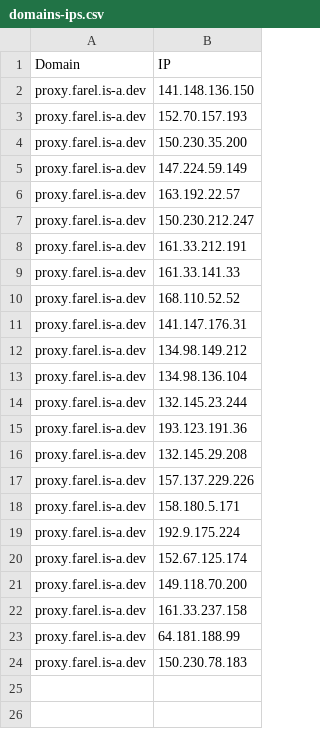
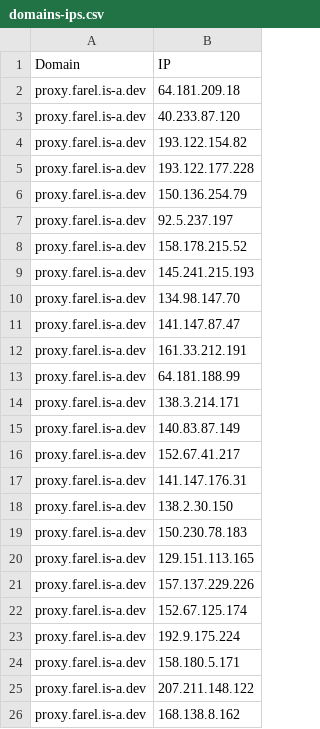
Before and after one commit to whggo/proxyip-tracker, a CSV file: result/domains-ips.csv, drawn as a sheet.

```diff
--- a/result/domains-ips.csv
+++ b/result/domains-ips.csv
@@ -1,24 +1,26 @@
 Domain,IP
-proxy.farel.is-a.dev,141.148.136.150
-proxy.farel.is-a.dev,152.70.157.193
-proxy.farel.is-a.dev,150.230.35.200
-proxy.farel.is-a.dev,147.224.59.149
-proxy.farel.is-a.dev,163.192.22.57
-proxy.farel.is-a.dev,150.230.212.247
+proxy.farel.is-a.dev,64.181.209.18
+proxy.farel.is-a.dev,40.233.87.120
+proxy.farel.is-a.dev,193.122.154.82
+proxy.farel.is-a.dev,193.122.177.228
+proxy.farel.is-a.dev,150.136.254.79
+proxy.farel.is-a.dev,92.5.237.197
+proxy.farel.is-a.dev,158.178.215.52
+proxy.farel.is-a.dev,145.241.215.193
+proxy.farel.is-a.dev,134.98.147.70
+proxy.farel.is-a.dev,141.147.87.47
 proxy.farel.is-a.dev,161.33.212.191
-proxy.farel.is-a.dev,161.33.141.33
-proxy.farel.is-a.dev,168.110.52.52
+proxy.farel.is-a.dev,64.181.188.99
+proxy.farel.is-a.dev,138.3.214.171
+proxy.farel.is-a.dev,140.83.87.149
+proxy.farel.is-a.dev,152.67.41.217
 proxy.farel.is-a.dev,141.147.176.31
-proxy.farel.is-a.dev,134.98.149.212
-proxy.farel.is-a.dev,134.98.136.104
-proxy.farel.is-a.dev,132.145.23.244
-proxy.farel.is-a.dev,193.123.191.36
-proxy.farel.is-a.dev,132.145.29.208
+proxy.farel.is-a.dev,138.2.30.150
+proxy.farel.is-a.dev,150.230.78.183
+proxy.farel.is-a.dev,129.151.113.165
 proxy.farel.is-a.dev,157.137.229.226
+proxy.farel.is-a.dev,152.67.125.174
+proxy.farel.is-a.dev,192.9.175.224
 proxy.farel.is-a.dev,158.180.5.171
-proxy.farel.is-a.dev,192.9.175.224
-proxy.farel.is-a.dev,152.67.125.174
-proxy.farel.is-a.dev,149.118.70.200
-proxy.farel.is-a.dev,161.33.237.158
-proxy.farel.is-a.dev,64.181.188.99
-proxy.farel.is-a.dev,150.230.78.183
+proxy.farel.is-a.dev,207.211.148.122
+proxy.farel.is-a.dev,168.138.8.162
```
Also changed, not shown: result/ips.csv, result/tested-ips.csv.
